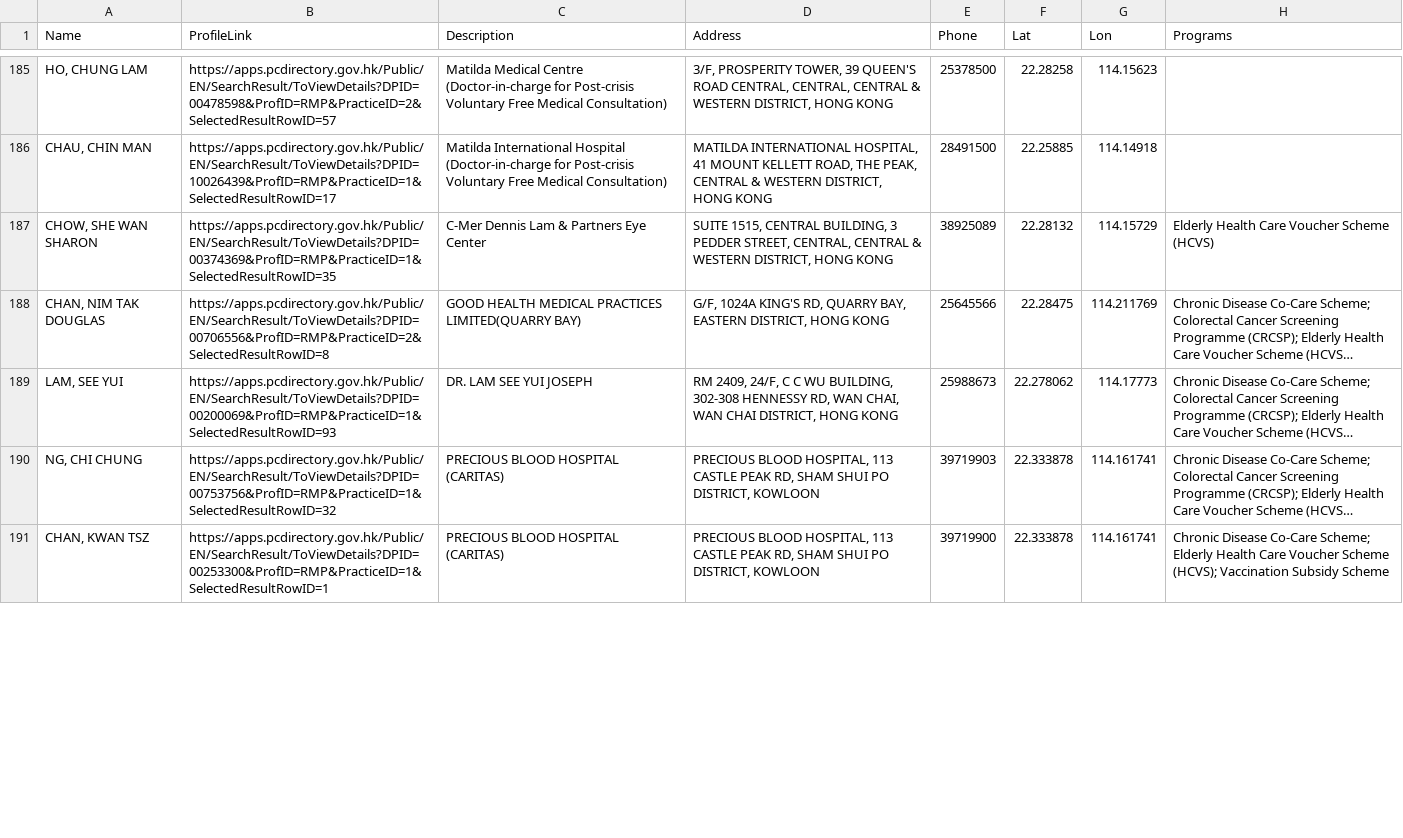
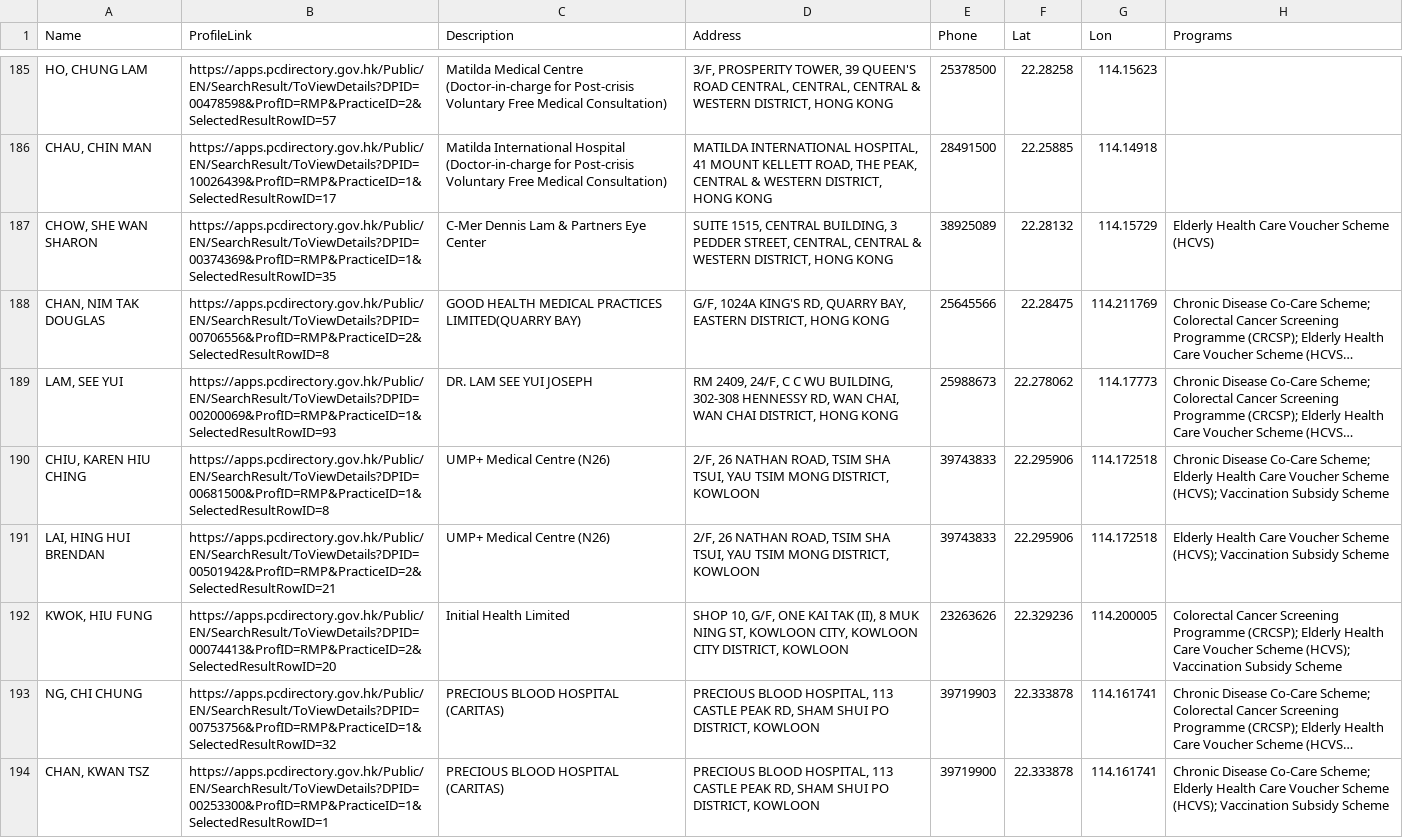
Before and after one commit to support-taipo/support-taipo.github.io, a CSV file: doctors.csv, drawn as a sheet; only a part is shown, gaps mark what is left out; long unchanged cells end in …; the diff covers the shown part only; the diff names each change by its address in the sheet, - before the commit and + after, or states it on an @@ line.

```diff
--- a/doctors.csv
+++ b/doctors.csv
+row 190: CHIU, KAREN HIU CHING | https://apps.pcdirectory.gov.hk/Public/EN/SearchResult/ToViewDetails?DPID=00681500&ProfID=RMP&PracticeID=1&SelectedResultRowID=8 | UMP+ Medical Centre (N26) | 2/F, 26 NATHAN ROAD, TSIM SHA TSUI, YAU TSIM MONG DISTRICT, KOWLOON | 39743833 | 22.295906 | 114.172518 | Chronic Disease Co-Care Scheme; Elderly Health Care Voucher Scheme (HCVS); Vaccination Subsidy Scheme
+row 191: LAI, HING HUI BRENDAN | https://apps.pcdirectory.gov.hk/Public/EN/SearchResult/ToViewDetails?DPID=00501942&ProfID=RMP&PracticeID=2&SelectedResultRowID=21 | UMP+ Medical Centre (N26) | 2/F, 26 NATHAN ROAD, TSIM SHA TSUI, YAU TSIM MONG DISTRICT, KOWLOON | 39743833 | 22.295906 | 114.172518 | Elderly Health Care Voucher Scheme (HCVS); Vaccination Subsidy Scheme
@@ row 211 moved to row 192: KWOK, HIU FUNG @@
```
Also changed, not shown: 2 added rows, 4 removed rows and 2 moved rows elsewhere in this file.
